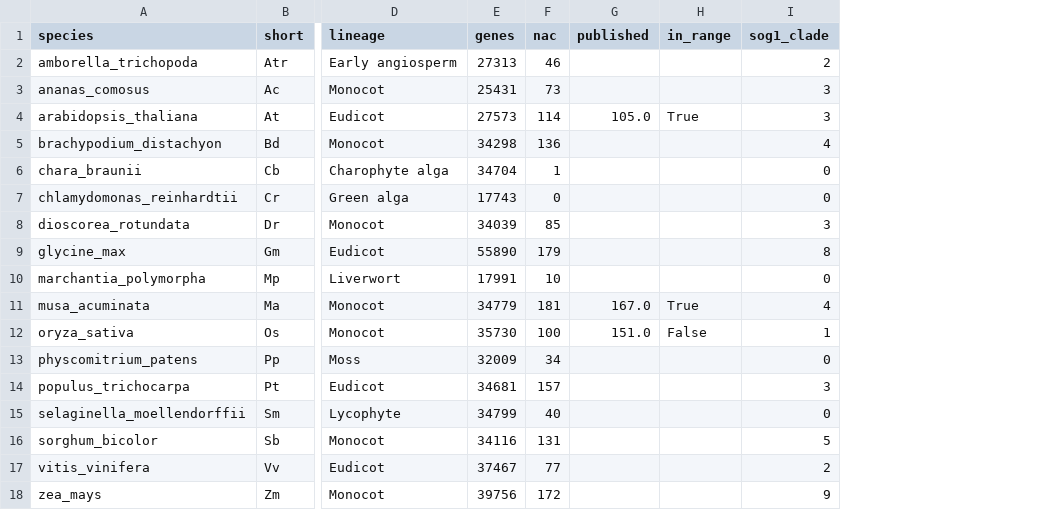
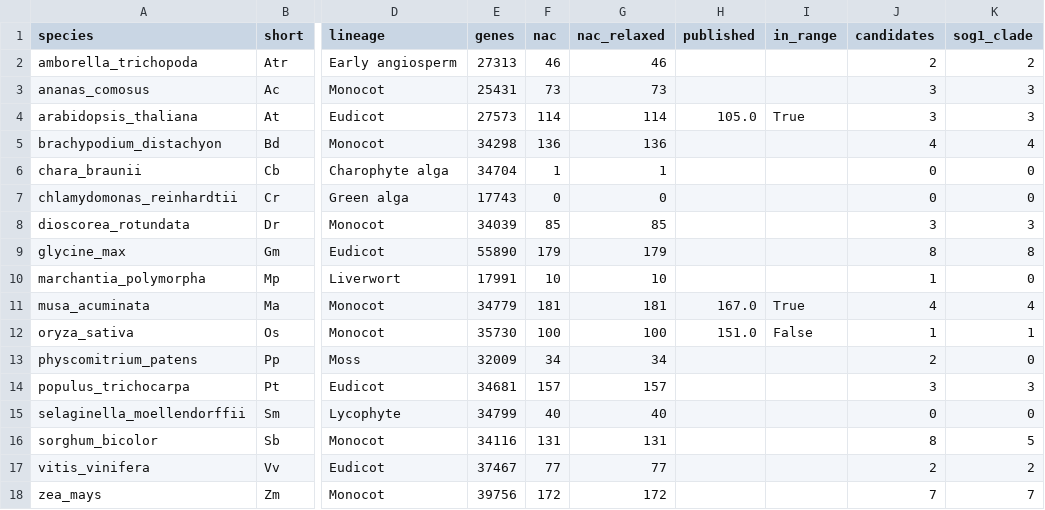
Before and after one commit to bymankirat/SOG1-Banana-Comparative-Genomics, a CSV file: results/nac_counts.csv, drawn as a sheet; only a part is shown, gaps mark what is left out; addresses are those after the commit; the diff names each change by its address in the sheet, - before the commit and + after, or states it on an @@ line.

```diff
--- a/results/nac_counts.csv
+++ b/results/nac_counts.csv
+column G (nac_relaxed), rows 2-18: 46 | 73 | 114 | 136 | 1 | 0 | 85 | 179 | 10 | 181 | 100 | 34 | 157 | 40 | 131 | 77 | 172
+column J (candidates), rows 2-18: 2 | 3 | 3 | 4 | 0 | 0 | 3 | 8 | 1 | 4 | 1 | 2 | 3 | 0 | 8 | 2 | 7
-K18 (sog1_clade): 9
+K18 (sog1_clade): 7
```
Also changed, not shown: data/derived/gene_structure.csv, results/sq_motifs.csv, 21 other files.
